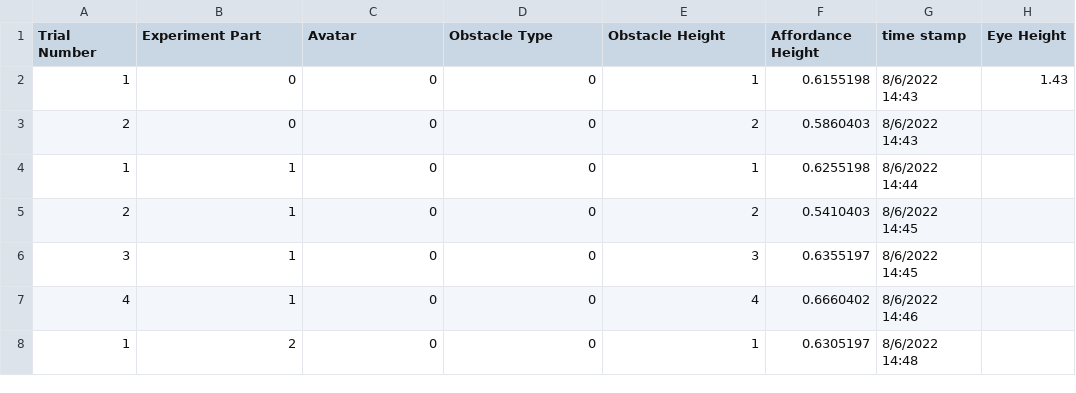
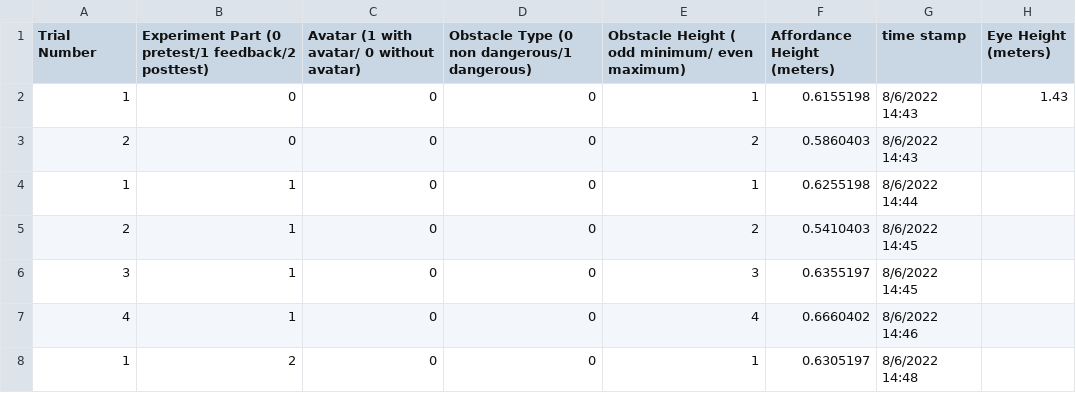
Before and after one commit to jamiezzhou/AffordanceResearch, a CSV file: Assets/StreamingAssets/Data_Logs/Carolyn.csv, drawn as a sheet; only a part is shown.

```diff
--- a/Assets/StreamingAssets/Data_Logs/Carolyn.csv
+++ b/Assets/StreamingAssets/Data_Logs/Carolyn.csv
@@ -1,2 +1,2 @@
-Trial Number,Experiment Part,Avatar,Obstacle Type,Obstacle Height,Affordance Height,time stamp,Eye Height
+Trial Number,Experiment Part (0 pretest/1 feedback/2 posttest),Avatar (1 with avatar/ 0 without avatar),Obstacle Type (0 non dangerous/1 dangerous),Obstacle Height ( odd minimum/ even maximum),Affordance Height (meters),time stamp,Eye Height (meters)
 1,0,0,0,1,0.6155198,8/6/2022 14:43,1.43
```
Also changed, not shown: Assets/StreamingAssets/Data_Logs/RebeccaMae.csv, 20 other files.
